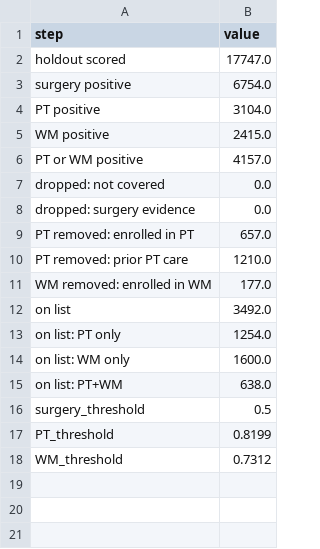
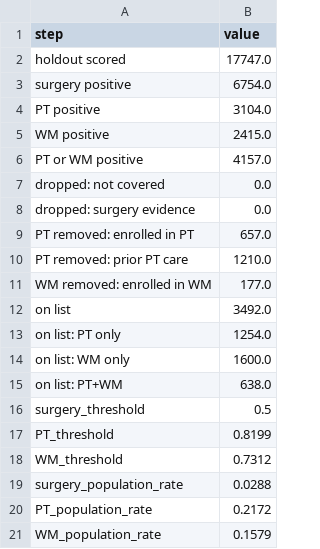
Before and after one commit to MSBradshaw/Meridian, a CSV file: out/targets_summary.csv, drawn as a sheet.

```diff
--- a/out/targets_summary.csv
+++ b/out/targets_summary.csv
@@ -18 +18,4 @@ PT_threshold,0.8199
 WM_threshold,0.7312
+surgery_population_rate,0.0288
+PT_population_rate,0.2172
+WM_population_rate,0.1579
```
Also changed, not shown: out/targets.csv, 7 other files.
